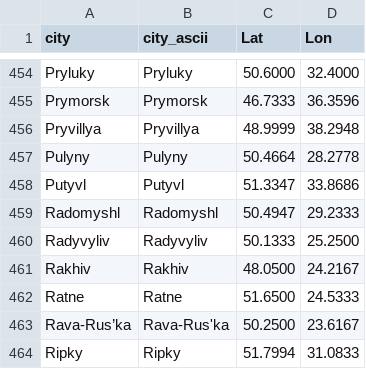
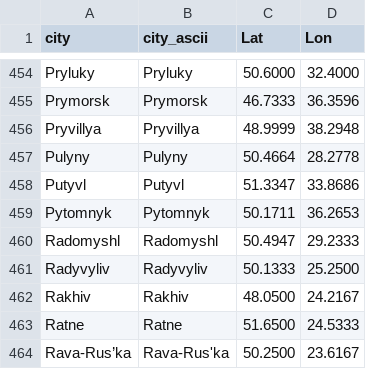
Before and after one commit to vi-enne/controlCitiesUkraine, a CSV file: ukraineCities.csv, drawn as a sheet; only a part is shown, gaps mark what is left out; the shorter side is filled out with more unchanged rows.

Commit message:
Update ukraineCities.csv

```diff
--- a/ukraineCities.csv
+++ b/ukraineCities.csv
@@ -458,2 +458,3 @@ Pulyny,Pulyny,50.4664,28.2778
 Putyvl,Putyvl,51.3347,33.8686
+Pytomnyk,Pytomnyk,50.1711,36.2653
 Radomyshl,Radomyshl,50.4947,29.2333
```
